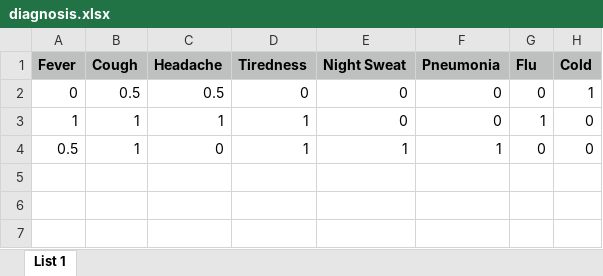
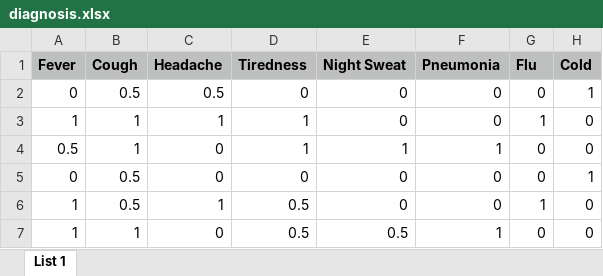
Before and after one commit to ivondrak/MultilayeredNeuralNets, an Excel workbook: diagnosis.xlsx, sheet List 1, drawn as a sheet; values as stored, in another font and other column widths than the file's, no borders; the diff names each change by its address in the sheet, - before the commit and + after, or states it on an @@ line.

```diff
--- a/diagnosis.xlsx (sheet List 1)
+++ b/diagnosis.xlsx (sheet List 1)
+row 5: 0 | 0.5 | 0 | 0 | 0 | 0 | 0 | 1
+row 6: 1 | 0.5 | 1 | 0.5 | 0 | 0 | 1 | 0
+row 7: 1 | 1 | 0 | 0.5 | 0.5 | 1 | 0 | 0
```
Also changed, not shown: 4 other files.
